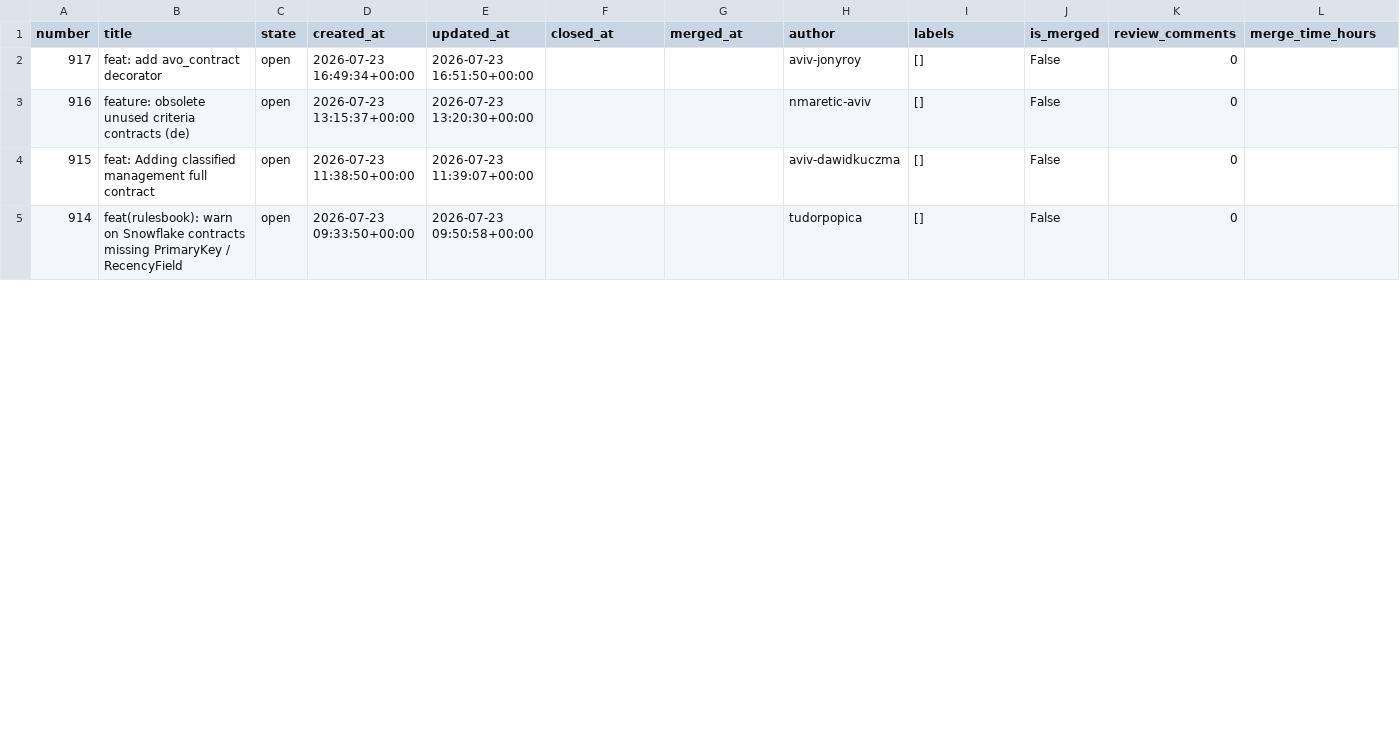
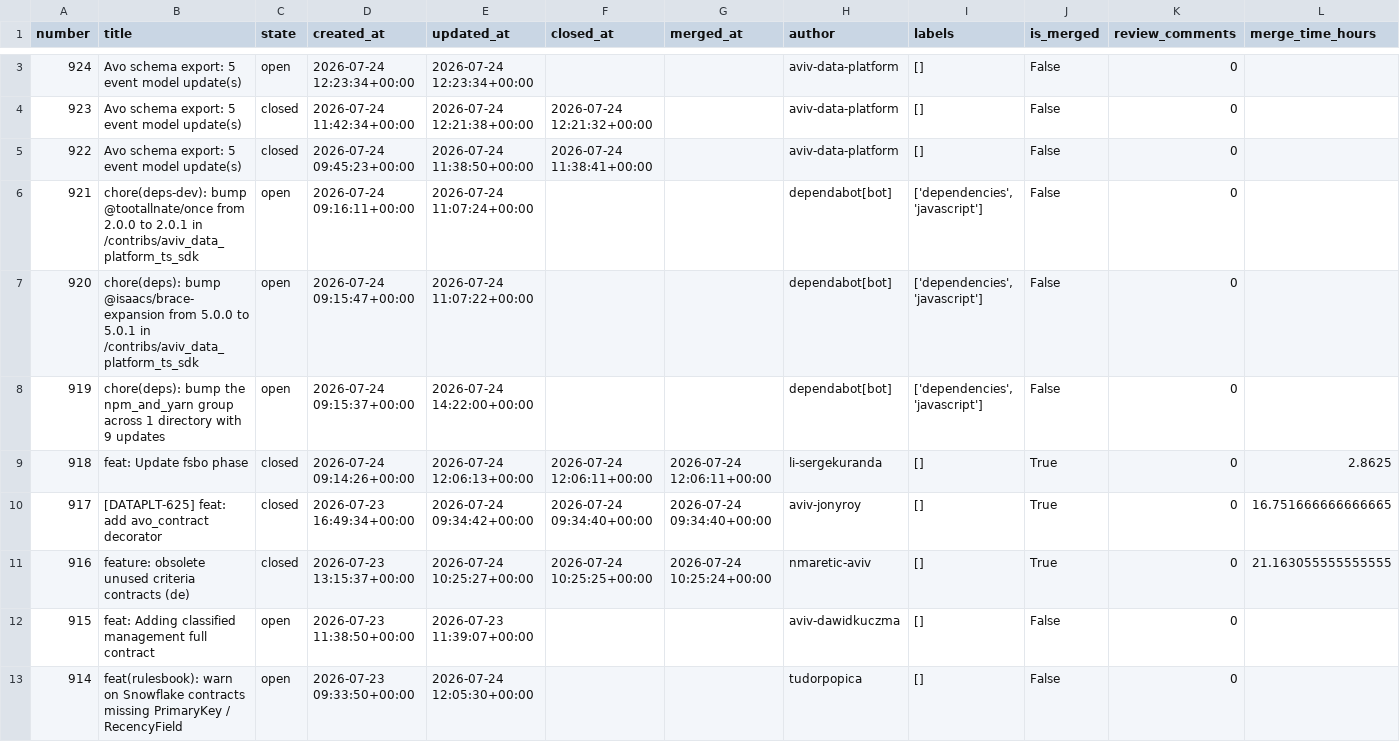
Before and after one commit to aviv-fathallahelmasri/github-pr-analytics, a CSV file: dashboard/data/pr_data.csv, drawn as a sheet; only a part is shown, gaps mark what is left out; addresses are those after the commit; rows hold the shown columns only; the diff covers the shown part only; the diff names each change by its address in the sheet, - before the commit and + after, or states it on an @@ line.

```diff
--- a/dashboard/data/pr_data.csv
+++ b/dashboard/data/pr_data.csv
+row 3: 924 | Avo schema export: 5 event model update(s) | open | 2026-07-24 12:23:34+00:00 | 2026-07-24 12:23:34+00:00 |  |  | aviv-data-platform | [] | False | 0
+row 4: 923 | Avo schema export: 5 event model update(s) | closed | 2026-07-24 11:42:34+00:00 | 2026-07-24 12:21:38+00:00 | 2026-07-24 12:21:32+00:00 |  | aviv-data-platform | [] | False | 0
+row 5: 922 | Avo schema export: 5 event model update(s) | closed | 2026-07-24 09:45:23+00:00 | 2026-07-24 11:38:50+00:00 | 2026-07-24 11:38:41+00:00 |  | aviv-data-platform | [] | False | 0
+row 6: 921 | chore(deps-dev): bump @tootallnate/once from 2.0.0 to 2.0.1 in /contribs/aviv_data_platform_ts_sdk | open | 2026-07-24 09:16:11+00:00 | 2026-07-24 11:07:24+00:00 |  |  | dependabot[bot] | ['dependencies', 'javascript'] | False | 0
+row 7: 920 | chore(deps): bump @isaacs/brace-expansion from 5.0.0 to 5.0.1 in /contribs/aviv_data_platform_ts_sdk | open | 2026-07-24 09:15:47+00:00 | 2026-07-24 11:07:22+00:00 |  |  | dependabot[bot] | ['dependencies', 'javascript'] | False | 0
+row 8: 919 | chore(deps): bump the npm_and_yarn group across 1 directory with 9 updates | open | 2026-07-24 09:15:37+00:00 | 2026-07-24 14:22:00+00:00 |  |  | dependabot[bot] | ['dependencies', 'javascript'] | False | 0
+row 9: 918 | feat: Update fsbo phase | closed | 2026-07-24 09:14:26+00:00 | 2026-07-24 12:06:13+00:00 | 2026-07-24 12:06:11+00:00 | 2026-07-24 12:06:11+00:00 | li-sergekuranda | [] | True | 0 | 2.8625
-B10 (title): feat: add avo_contract decorator
+B10 (title): [DATAPLT-625] feat: add avo_contract decorator
-C10:C11 (state): open
+C10:C11 (state): closed
-E10 (updated_at): 2026-07-23 16:51:50+00:00
+E10 (updated_at): 2026-07-24 09:34:42+00:00
-F10 (closed_at): (empty)
+F10 (closed_at): 2026-07-24 09:34:40+00:00
-G10 (merged_at): (empty)
+G10 (merged_at): 2026-07-24 09:34:40+00:00
-J10:J11 (is_merged): False
+J10:J11 (is_merged): True
-L10 (merge_time_hours): (empty)
+L10 (merge_time_hours): 16.751666666666665
-E11 (updated_at): 2026-07-23 13:20:30+00:00
+E11 (updated_at): 2026-07-24 10:25:27+00:00
-F11 (closed_at): (empty)
+F11 (closed_at): 2026-07-24 10:25:25+00:00
-G11 (merged_at): (empty)
+G11 (merged_at): 2026-07-24 10:25:24+00:00
-L11 (merge_time_hours): (empty)
+L11 (merge_time_hours): 21.163055555555555
-E13 (updated_at): 2026-07-23 09:50:58+00:00
+E13 (updated_at): 2026-07-24 12:05:30+00:00
```
Also changed, not shown: 1 added row and 17 edited cells elsewhere in this file, 2 other files.
